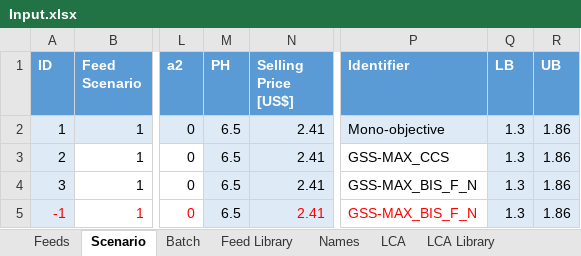
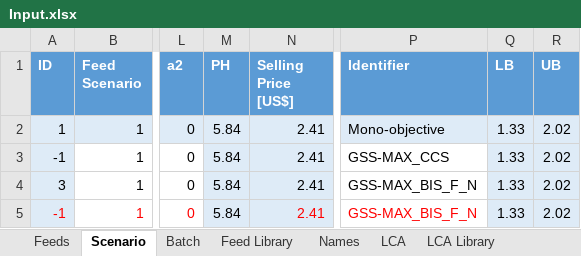
Before and after one commit to BlackNellore/GreenFeeding, an Excel workbook: Input.xlsx, sheet Scenario, drawn as a sheet; only a part is shown, gaps mark what is left out; values as stored, in another font and other column widths than the file's, no borders; charts and pictures and table styles not drawn; the diff names each change by its address in the sheet, - before the commit and + after, or states it on an @@ line.

Commit message:
push input

```diff
--- a/Input.xlsx (sheet Scenario)
+++ b/Input.xlsx (sheet Scenario)
-M2:M5 (PH): 6.5
+M2:M5 (PH): 5.84
-Q2:Q5 (LB): 1.3
+Q2:Q5 (LB): 1.33
-R2:R5 (UB): 1.86
+R2:R5 (UB): 2.02
-A3 (ID): 2
+A3 (ID): -1
```
Also changed, not shown: 5 other files.
